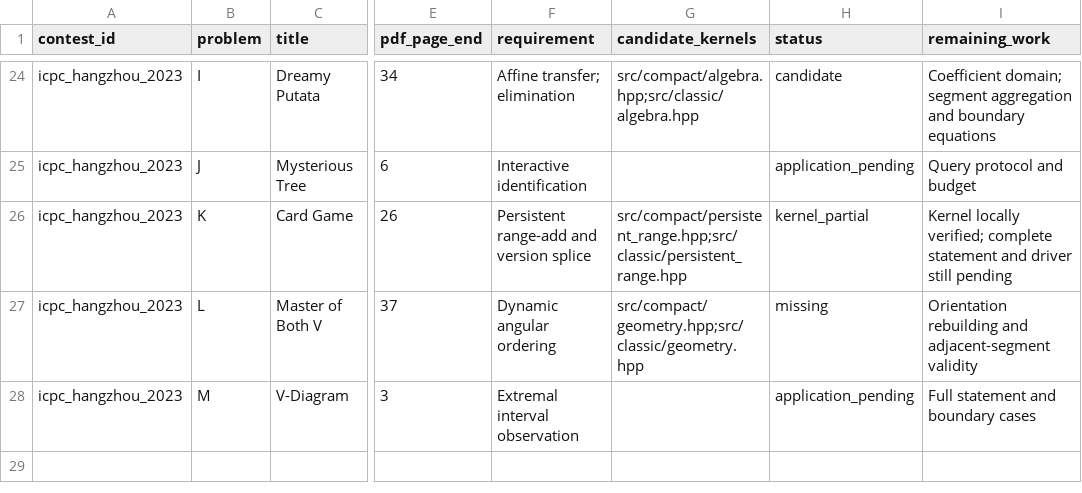
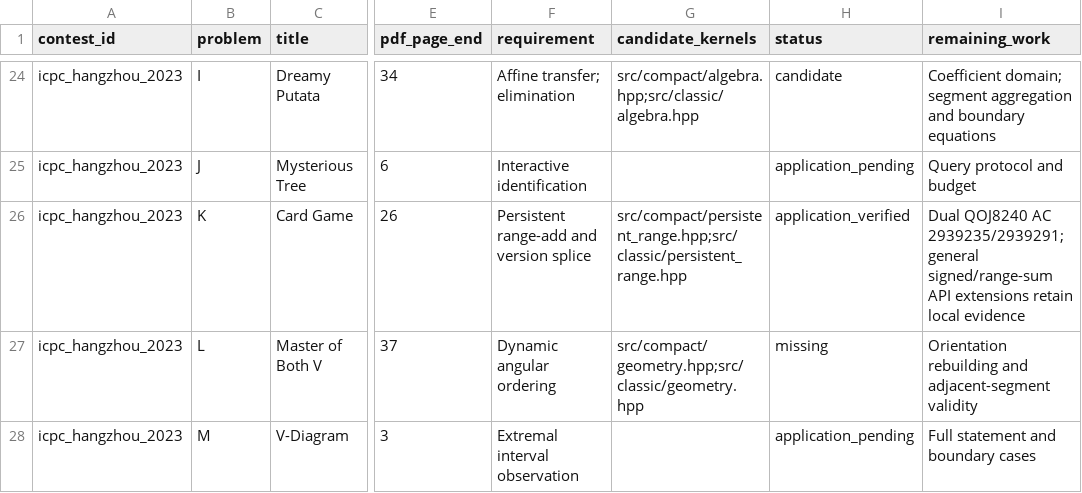
Before and after one commit to gsh20040816/CPCtemplate, a CSV file: docs/contest-coverage.csv, drawn as a sheet; only a part is shown, gaps mark what is left out; the diff names each change by its address in the sheet, - before the commit and + after, or states it on an @@ line.

Commit message:
Verify Hangzhou Card Game with dual QOJ accepted drivers

```diff
--- a/docs/contest-coverage.csv
+++ b/docs/contest-coverage.csv
-H26 (status): kernel_partial
+H26 (status): application_verified
-I26 (remaining_work): Kernel locally verified; complete statement and driver still pending
+I26 (remaining_work): Dual QOJ8240 AC 2939235/2939291; general signed/range-sum API extensions retain local evidence
```
Also changed, not shown: 17 other files.
